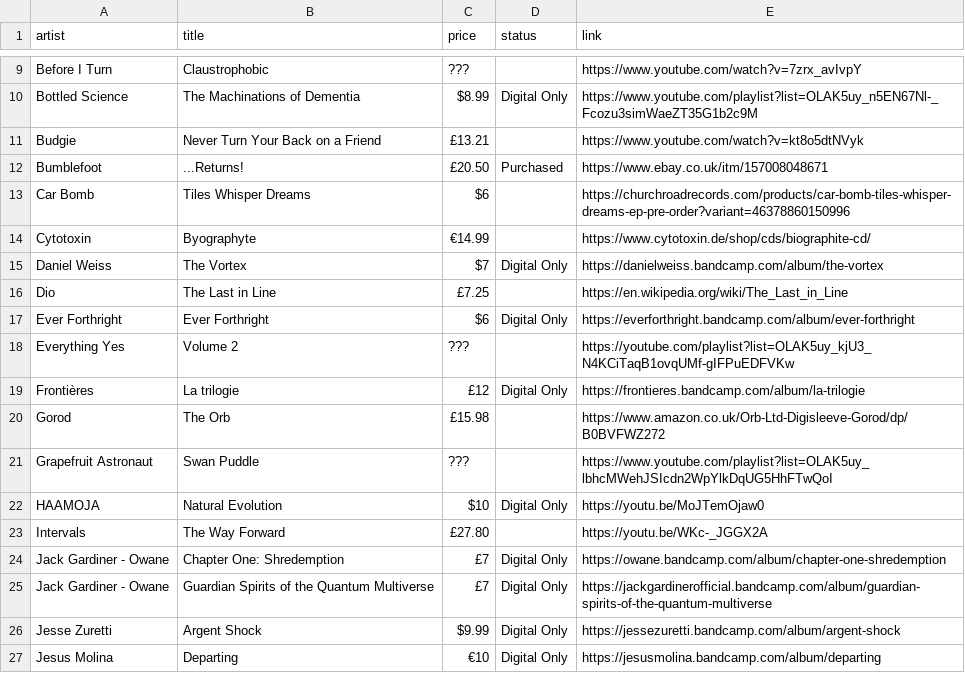
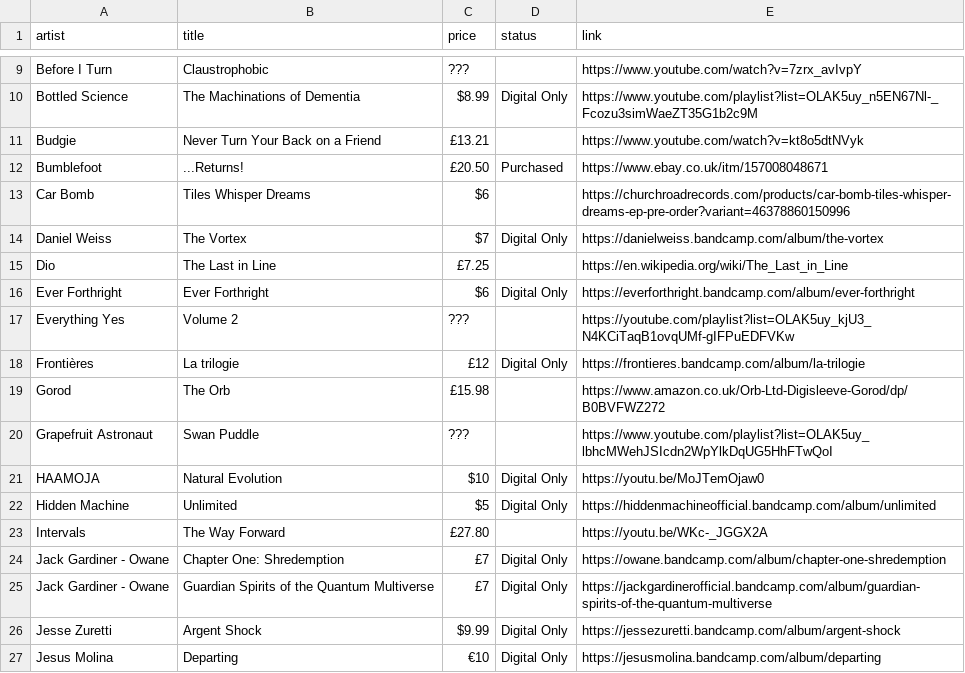
Before and after one commit to benkio/benkio.github.io, a CSV file: data/wantedAlbums.csv, drawn as a sheet; only a part is shown, gaps mark what is left out; removed rows and columns are numbered as before the commit, all else as after; the diff names each change by its address in the sheet, - before the commit and + after, or states it on an @@ line.

```diff
--- a/data/wantedAlbums.csv
+++ b/data/wantedAlbums.csv
-row 14: Cytotoxin | Byographyte | €14.99 |  | https://www.cytotoxin.de/shop/cds/biographite-cd/
+row 22: Hidden Machine | Unlimited | $5 | Digital Only | https://hiddenmachineofficial.bandcamp.com/album/unlimited
```
Also changed, not shown: data/albums.csv, 1 other file.
